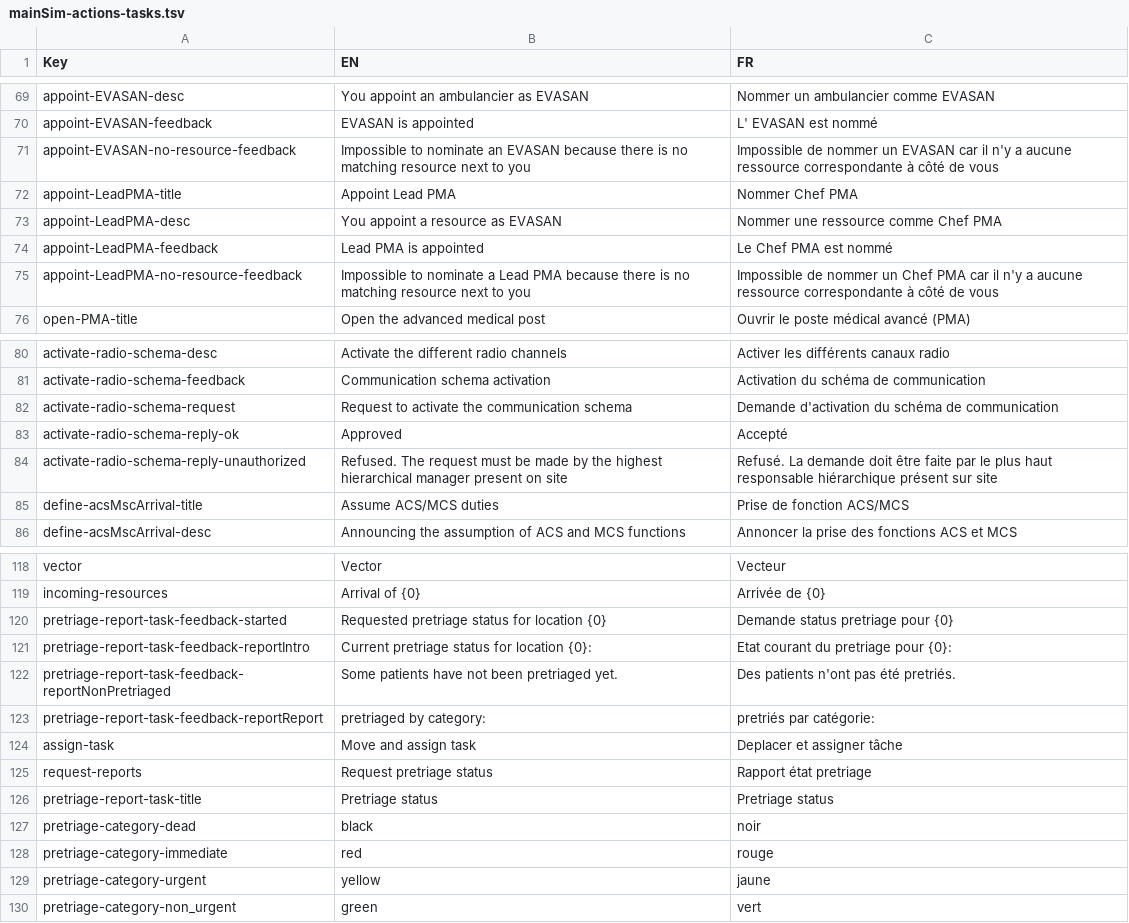
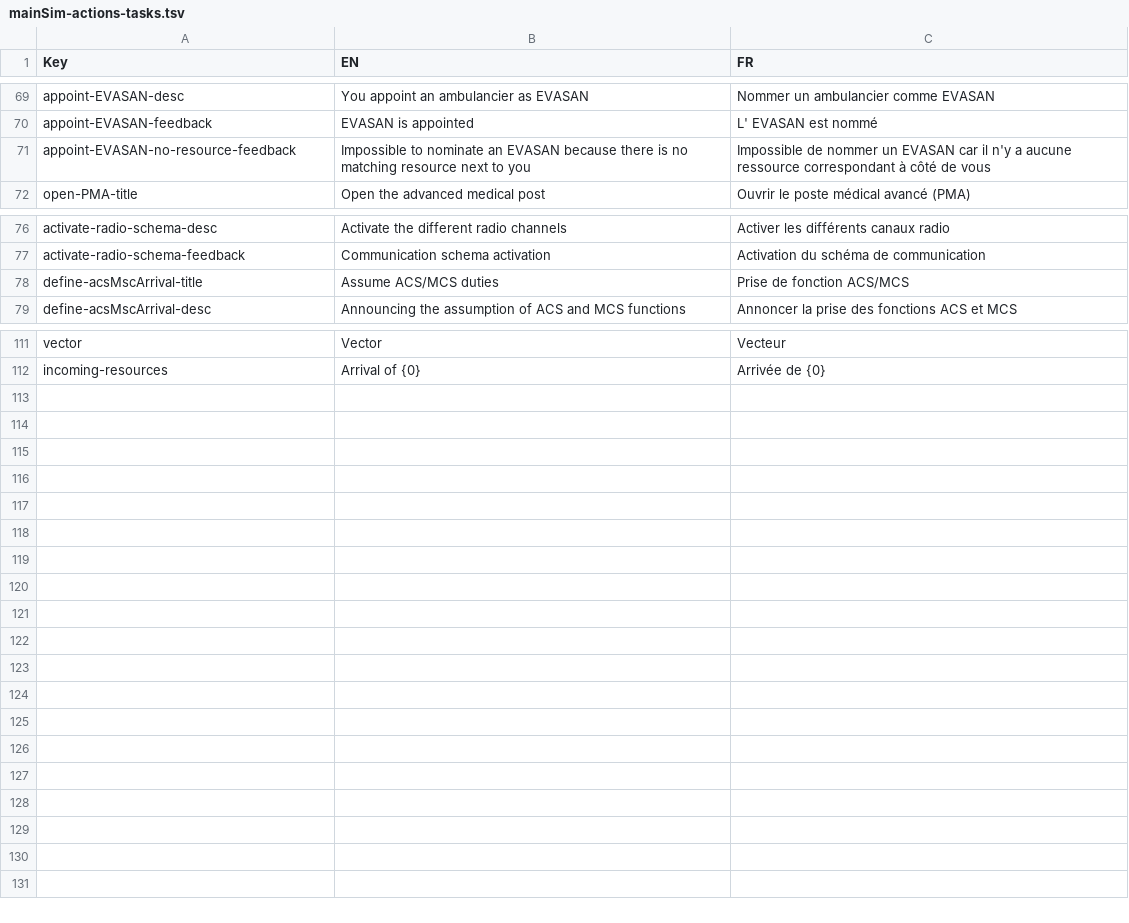
Before and after one commit to Heigvd/mimms, a TSV file: gameModel/files/translations/mainSim-actions-tasks.tsv, drawn as a sheet; only a part is shown, gaps mark what is left out.

Commit message:
keep only what is changed for this issue

```diff
--- a/gameModel/files/translations/mainSim-actions-tasks.tsv
+++ b/gameModel/files/translations/mainSim-actions-tasks.tsv
@@ -70,7 +70,3 @@ appoint-EVASAN-desc	You appoint an ambulancier as EVASAN 	Nommer un ambulancier
 appoint-EVASAN-feedback	EVASAN is appointed	L' EVASAN est nommé	
-appoint-EVASAN-no-resource-feedback	Impossible to nominate an EVASAN because there is no matching resource next to you	Impossible de nommer un EVASAN car il n'y a aucune ressource correspondante à côté de vous	
-appoint-LeadPMA-title	Appoint Lead PMA	Nommer Chef PMA	
-appoint-LeadPMA-desc	You appoint a resource as EVASAN 	Nommer une ressource comme Chef PMA	
-appoint-LeadPMA-feedback	Lead PMA is appointed	Le Chef PMA est nommé	
-appoint-LeadPMA-no-resource-feedback	Impossible to nominate a Lead PMA because there is no matching resource next to you	Impossible de nommer un Chef PMA car il n'y a aucune ressource correspondante à côté de vous	
+appoint-EVASAN-no-resource-feedback	Impossible to nominate an EVASAN because there is no matching resource next to you	Impossible de nommer un EVASAN car il n'y a aucune ressource correspondant à côté de vous	
 open-PMA-title	Open the advanced medical post	Ouvrir le poste médical avancé (PMA)	
@@ -81,5 +77,2 @@ activate-radio-schema-desc	Activate the different radio channels	Activer les dif
 activate-radio-schema-feedback	Communication schema activation	Activation du schéma de communication	
-activate-radio-schema-request	Request to activate the communication schema	Demande d'activation du schéma de communication	
-activate-radio-schema-reply-ok	Approved	Accepté	
-activate-radio-schema-reply-unauthorized	Refused. The request must be made by the highest hierarchical manager present on site	Refusé. La demande doit être faite par le plus haut responsable hiérarchique présent sur site	
 define-acsMscArrival-title	Assume ACS/MCS duties	Prise de fonction ACS/MCS	
@@ -119,12 +112 @@ vector	Vector	Vecteur
 incoming-resources	Arrival of {0}	Arrivée de {0}	
-pretriage-report-task-feedback-started	Requested pretriage status for location {0}	Demande status pretriage pour {0}	
-pretriage-report-task-feedback-reportIntro	Current pretriage status for location {0}:	Etat courant du pretriage pour {0}:  	
-pretriage-report-task-feedback-reportNonPretriaged	Some patients have not been pretriaged yet.	Des patients n'ont pas été pretriés.	
-pretriage-report-task-feedback-reportReport	pretriaged by category:	pretriés par catégorie:	
-assign-task	Move and assign task	Deplacer et assigner tâche	
-request-reports	Request pretriage status	Rapport état pretriage	
-pretriage-report-task-title	Pretriage status	Pretriage status	
-pretriage-category-dead	black	noir	
-pretriage-category-immediate	red	rouge	
-pretriage-category-urgent	yellow	jaune	
-pretriage-category-non_urgent	green	vert	
```
